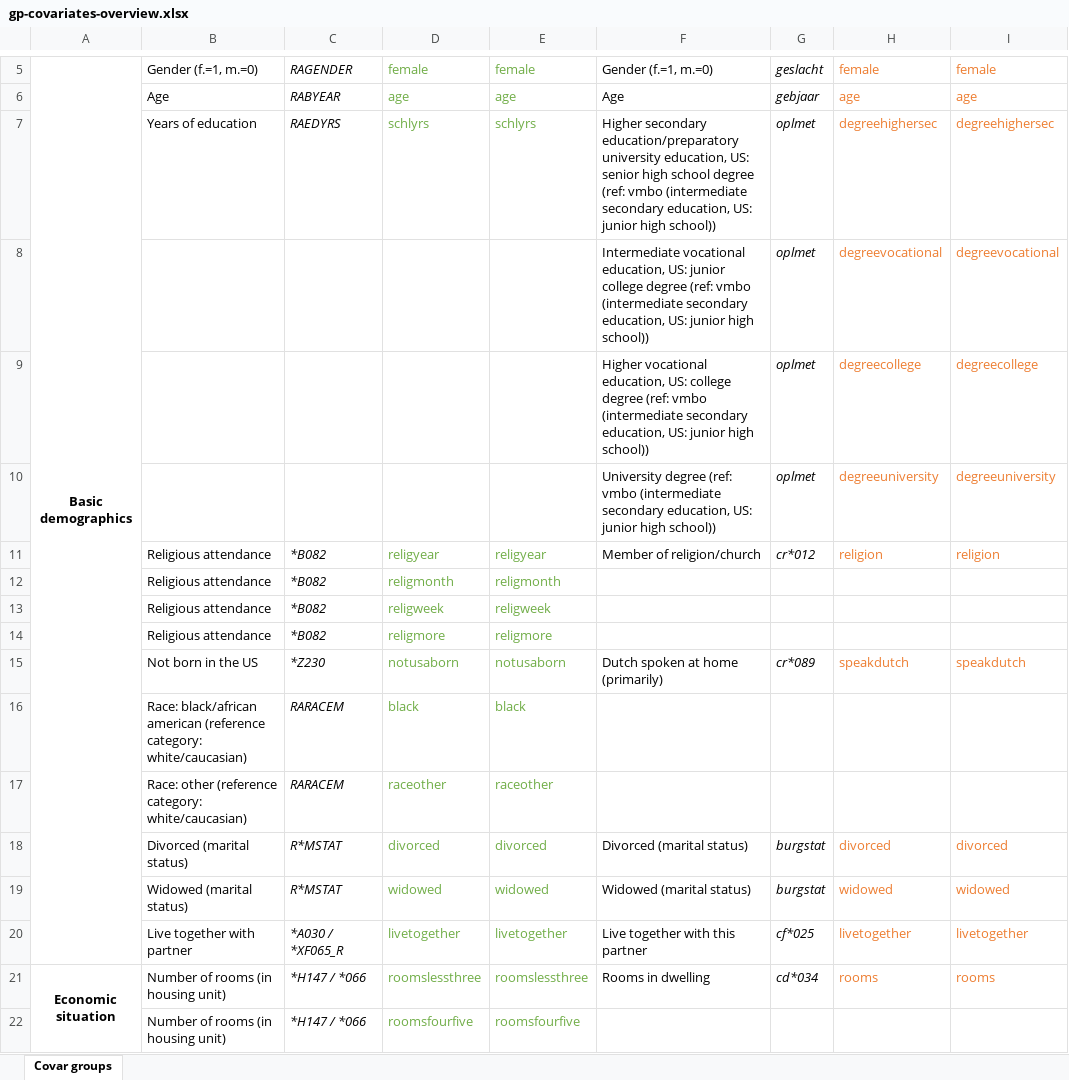
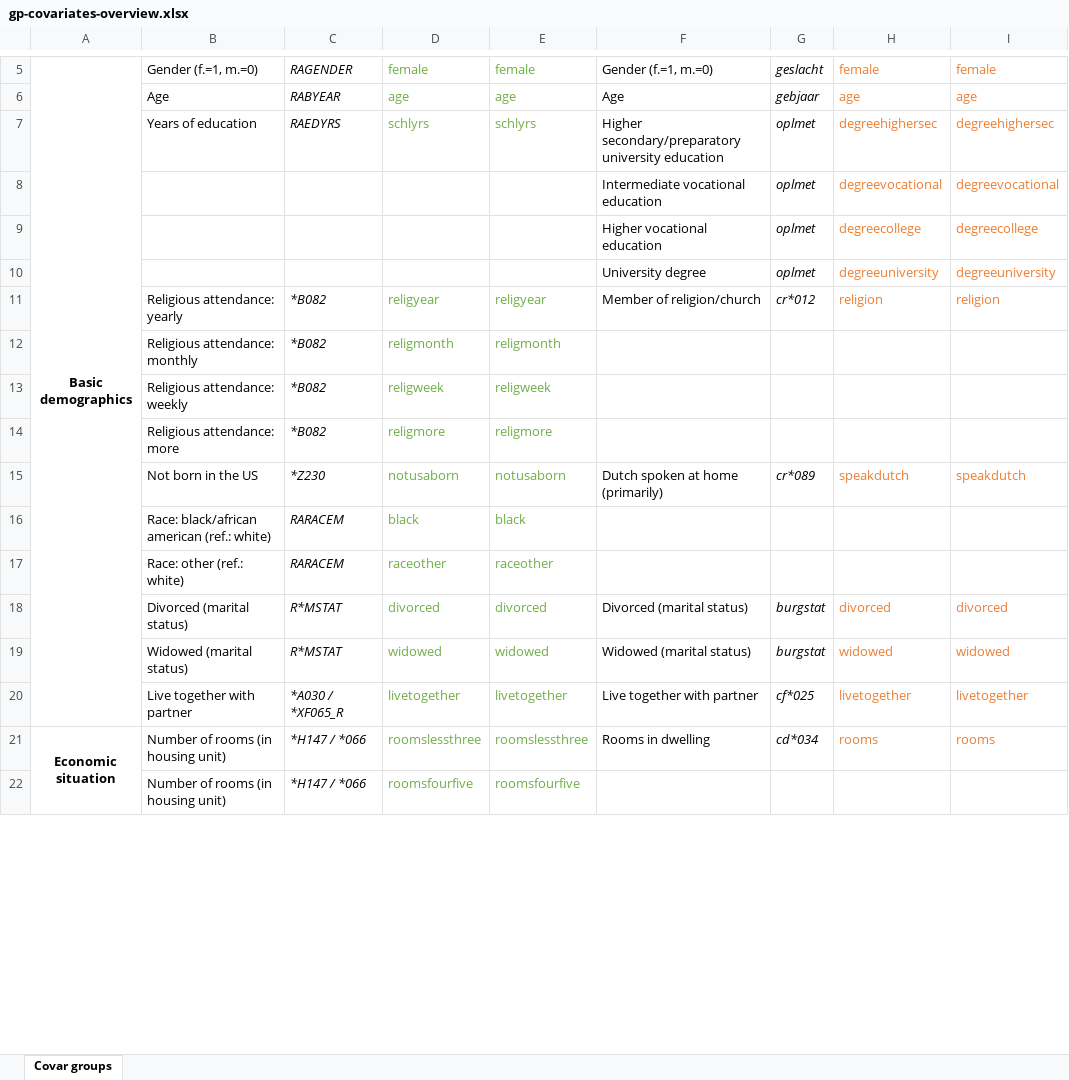
Before and after one commit to mdkraemer/gp-personality, an Excel workbook: gp-covariates-overview.xlsx, sheet Covar groups, drawn as a sheet; only a part is shown, gaps mark what is left out; values as stored, in another font and other column widths than the file's, no borders; the diff covers the shown part only; the diff names each change by its address in the sheet, - before the commit and + after, or states it on an @@ line.

Commit message:
added appendix; support for balance table; modified covariate description slightly

```diff
--- a/gp-covariates-overview.xlsx (sheet Covar groups)
+++ b/gp-covariates-overview.xlsx (sheet Covar groups)
-F7: Higher secondary education/preparatory university education, US: senior high school degree (ref: vmbo (intermediate secondary education, US: junior high school))
+F7: Higher secondary/preparatory university education
-F8: Intermediate vocational education, US: junior college degree (ref: vmbo (intermediate secondary education, US: junior high school))
+F8: Intermediate vocational education
-F9: Higher vocational education, US: college degree (ref: vmbo (intermediate secondary education, US: junior high school))
+F9: Higher vocational education
-F10: University degree (ref: vmbo (intermediate secondary education, US: junior high school))
+F10: University degree
-B11: Religious attendance
+B11: Religious attendance: yearly
-B12: Religious attendance
+B12: Religious attendance: monthly
-B13: Religious attendance
+B13: Religious attendance: weekly
-B14: Religious attendance
+B14: Religious attendance: more
-B16: …black/african american (reference category: white/caucasian)
+B16: …black/african american (ref.: white)
-B17: Race: other (reference category: white/caucasian)
+B17: Race: other (ref.: white)
-F20: Live together with this partner
+F20: Live together with partner
```
Also changed, not shown: 48 edited cells and merged cells elsewhere in this sheet, 8 other files.
